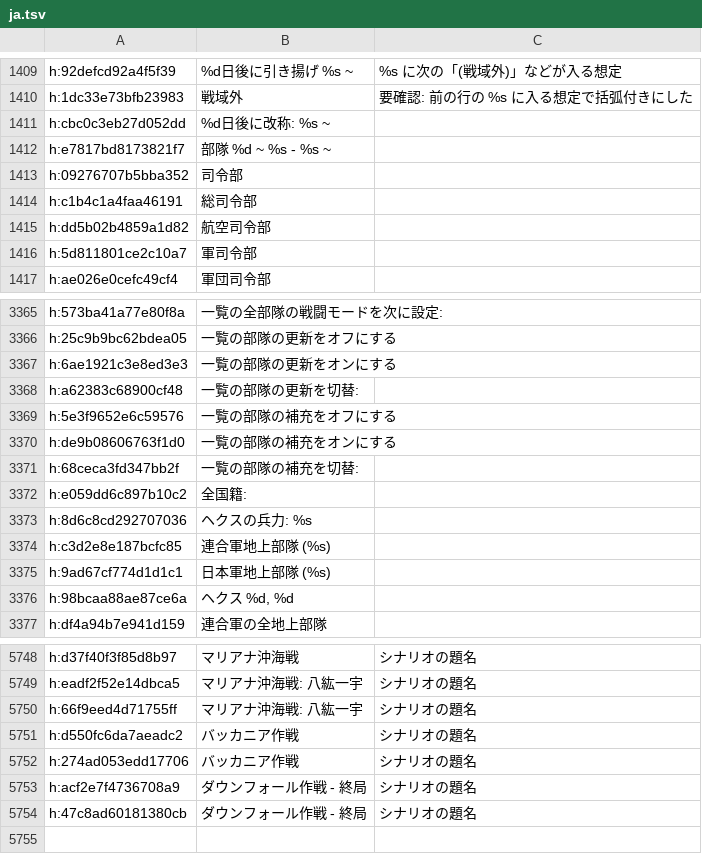
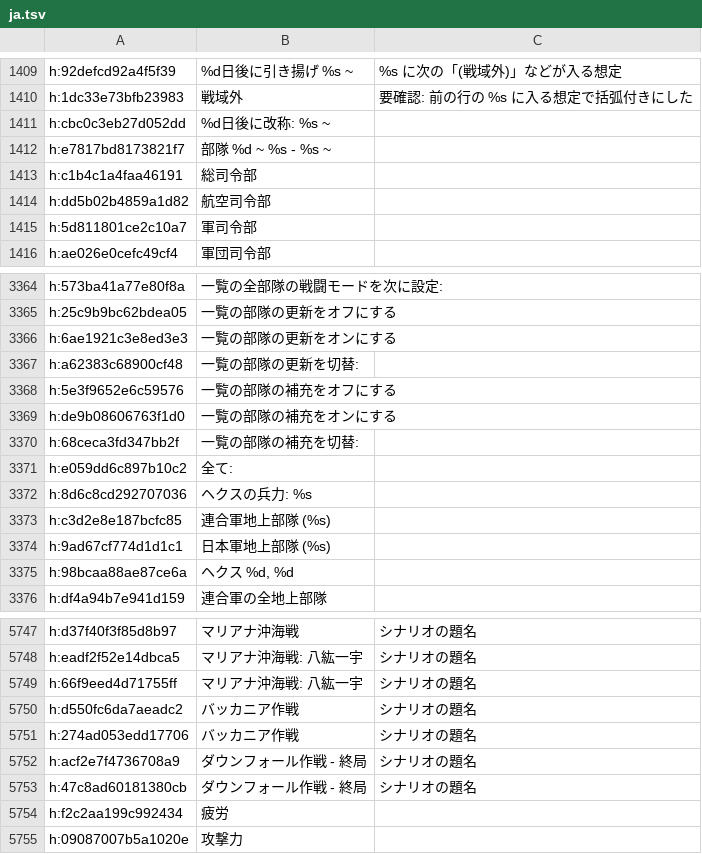
Before and after one commit to Yasabihhagure/war-in-the-pacific-ae-ja, a TSV file: translation/ja.tsv, drawn as a sheet; only a part is shown, gaps mark what is left out.

```diff
--- a/translation/ja.tsv
+++ b/translation/ja.tsv
@@ -1412,3 +1412,2 @@ h:cbc0c3eb27d052dd	%d日後に改称: %s ~
 h:e7817bd8173821f7	部隊 %d ~ %s - %s ~	
-h:09276707b5bba352	司令部	
 h:c1b4c1a4faa46191	総司令部	
@@ -3371,3 +3370,3 @@ h:de9b08606763f1d0	一覧の部隊の補充をオンにする
 h:68ceca3fd347bb2f	一覧の部隊の補充を切替:	
-h:e059dd6c897b10c2	全国籍:	
+h:e059dd6c897b10c2	全て:	
 h:8d6c8cd292707036	ヘクスの兵力: %s	
@@ -5754 +5753,3 @@ h:acf2e7f4736708a9	ダウンフォール作戦 - 終局	シナリオの題名
 h:47c8ad60181380cb	ダウンフォール作戦 - 終局	シナリオの題名
+h:f2c2aa199c992434	疲労	
+h:09087007b5a1020e	攻撃力	
```
Also changed, not shown: translation/names/places.tsv, 7 other files.
